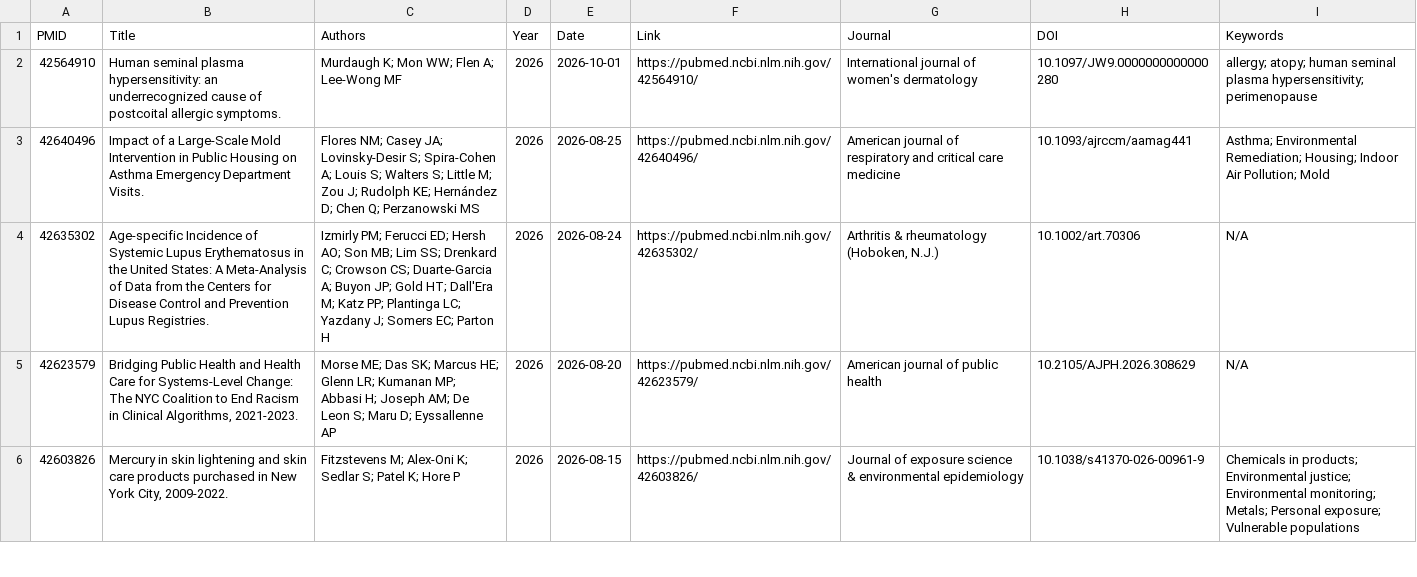
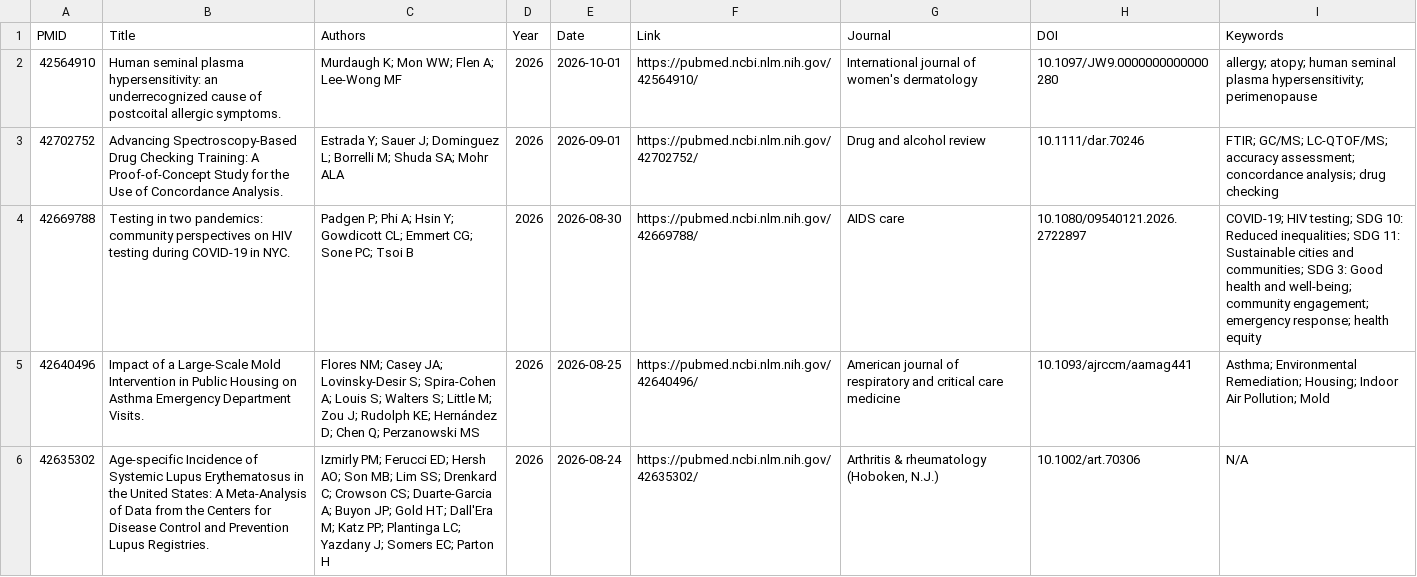
Before and after one commit to nychealth/publications-archive, a CSV file: pubmed_results.csv, drawn as a sheet; only a part is shown; the shorter side is filled out with more unchanged rows; the diff names each change by its address in the sheet, - before the commit and + after, or states it on an @@ line.

```diff
--- a/pubmed_results.csv
+++ b/pubmed_results.csv
+row 3: 42702752 | Advancing Spectroscopy-Based Drug Checking Training: A Proof-of-Concept Study for the Use of Concordance Analysis. | Estrada Y; Sauer J; Dominguez L; Borrelli M; Shuda SA; Mohr ALA | 2026 | 2026-09-01 | https://pubmed.ncbi.nlm.nih.gov/42702752/ | Drug and alcohol review | 10.1111/dar.70246 | FTIR; GC/MS; LC‐QTOF/MS; accuracy assessment; concordance analysis; drug checking
+row 4: 42669788 | Testing in two pandemics: community perspectives on HIV testing during COVID-19 in NYC. | Padgen P; Phi A; Hsin Y; Gowdicott CL; Emmert CG; Sone PC; Tsoi B | 2026 | 2026-08-30 | https://pubmed.ncbi.nlm.nih.gov/42669788/ | AIDS care | 10.1080/09540121.2026.2722897 | COVID-19; HIV testing; SDG 10: Reduced inequalities; SDG 11: Sustainable cities and communities; SDG 3: Good health and well-being; community engagement; emergency response; health equity
```
